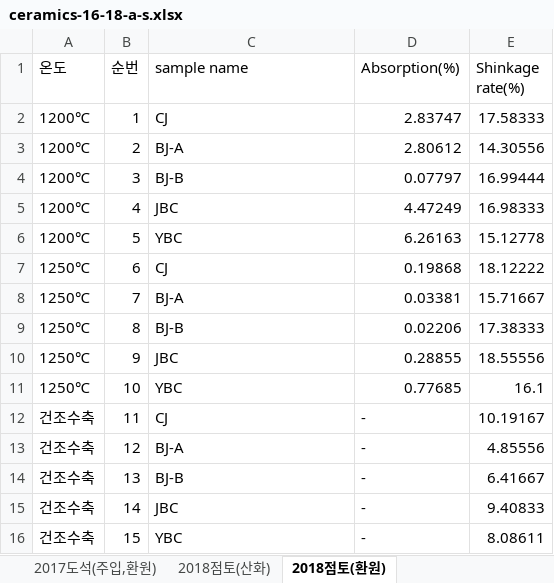
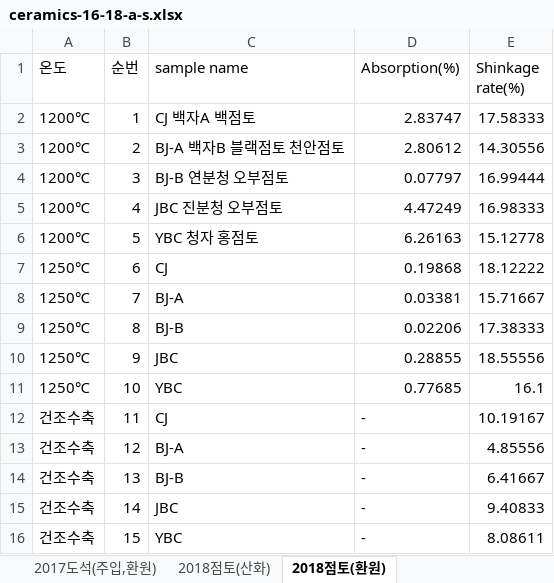
Before and after one commit to gnh1201/ceramics-data, an Excel workbook: ceramics-16-18-a-s.xlsx, sheet 2018점토(환원), drawn as a sheet; values as stored, in another font and other column widths than the file's, no borders; the diff names each change by its address in the sheet, - before the commit and + after, or states it on an @@ line.

```diff
--- a/ceramics-16-18-a-s.xlsx (sheet 2018점토(환원))
+++ b/ceramics-16-18-a-s.xlsx (sheet 2018점토(환원))
-C2 (sample name): CJ
+C2 (sample name): CJ 백자A 백점토
-C3 (sample name): BJ-A
+C3 (sample name): BJ-A 백자B 블랙점토 천안점토
-C4 (sample name): BJ-B
+C4 (sample name): BJ-B 연분청 오부점토
-C5 (sample name): JBC
+C5 (sample name): JBC 진분청 오부점토
-C6 (sample name): YBC
+C6 (sample name): YBC 청자 홍점토
```
Also changed, not shown: sheet 2018점토(산화), ceramics2018.xlsx, 45 other files.
